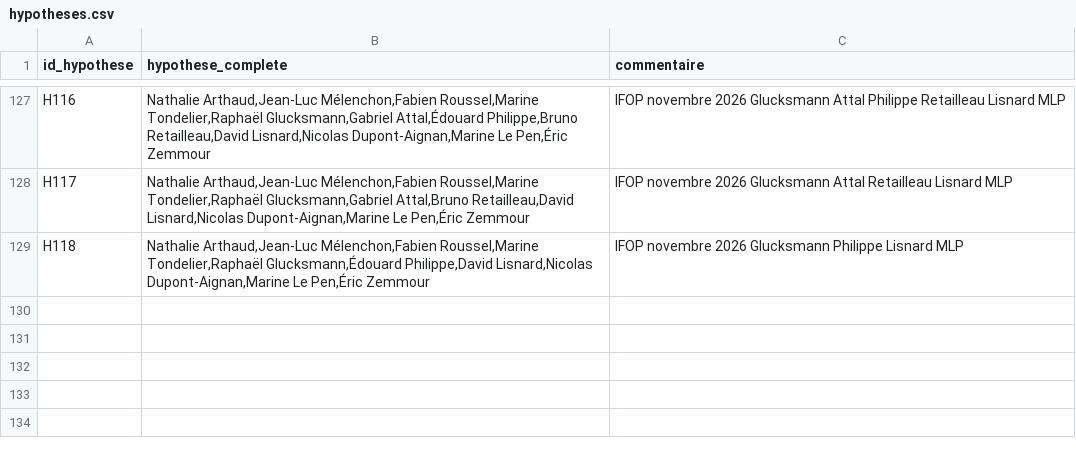
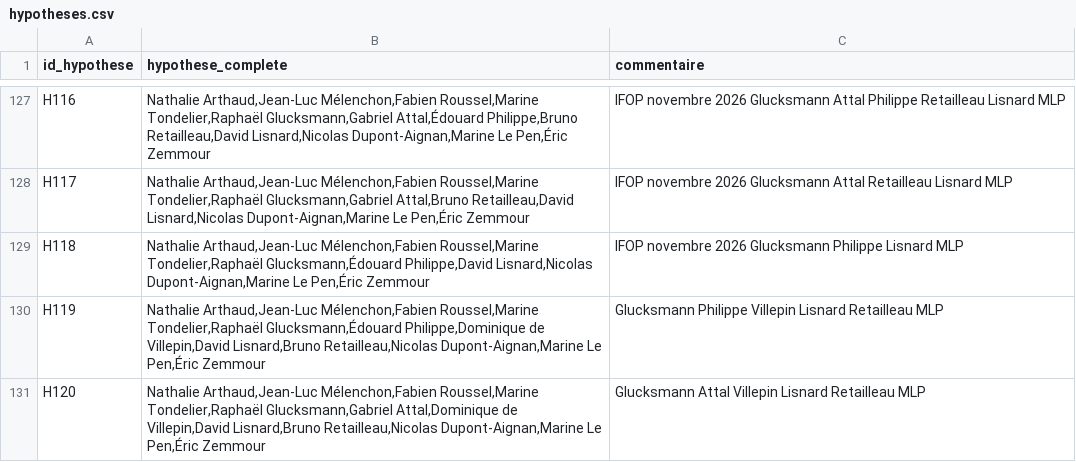
Before and after one commit to MieuxVoter/presidentielle2027, a CSV file: hypotheses.csv, drawn as a sheet; only a part is shown, gaps mark what is left out.

```diff
--- a/hypotheses.csv
+++ b/hypotheses.csv
@@ -129 +129,3 @@ H117,"Nathalie Arthaud,Jean-Luc Mélenchon,Fabien Roussel,Marine Tondelier,Rapha
 H118,"Nathalie Arthaud,Jean-Luc Mélenchon,Fabien Roussel,Marine Tondelier,Raphaël Glucksmann,Édouard Philippe,David Lisnard,Nicolas Dupont-Aignan,Marine Le Pen,Éric Zemmour",IFOP novembre 2026 Glucksmann Philippe Lisnard MLP
+H119,"Nathalie Arthaud,Jean-Luc Mélenchon,Fabien Roussel,Marine Tondelier,Raphaël Glucksmann,Édouard Philippe,Dominique de Villepin,David Lisnard,Bruno Retailleau,Nicolas Dupont-Aignan,Marine Le Pen,Éric Zemmour",Glucksmann Philippe Villepin Lisnard Retailleau MLP
+H120,"Nathalie Arthaud,Jean-Luc Mélenchon,Fabien Roussel,Marine Tondelier,Raphaël Glucksmann,Gabriel Attal,Dominique de Villepin,David Lisnard,Bruno Retailleau,Nicolas Dupont-Aignan,Marine Le Pen,Éric Zemmour",Glucksmann Attal Villepin Lisnard Retailleau MLP
```
Also changed, not shown: polls.csv, 8 other files.
